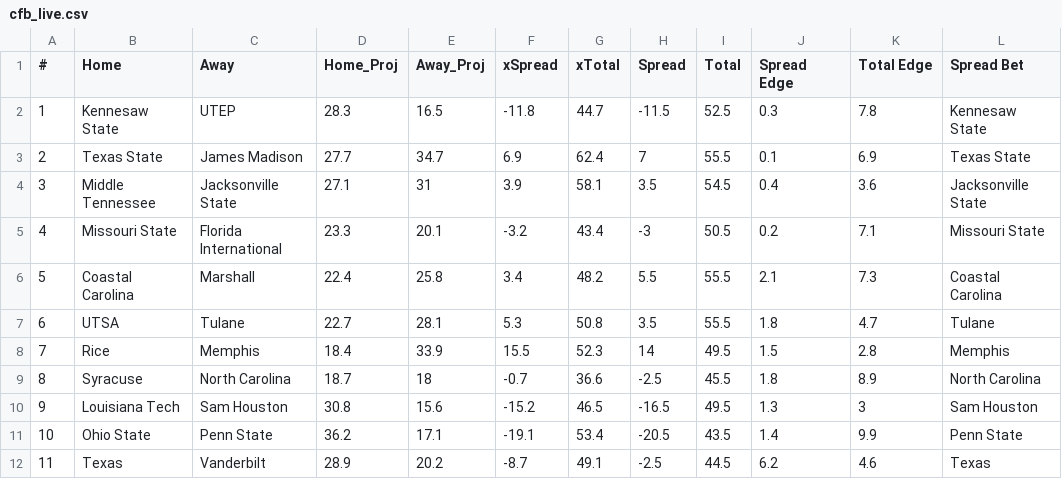
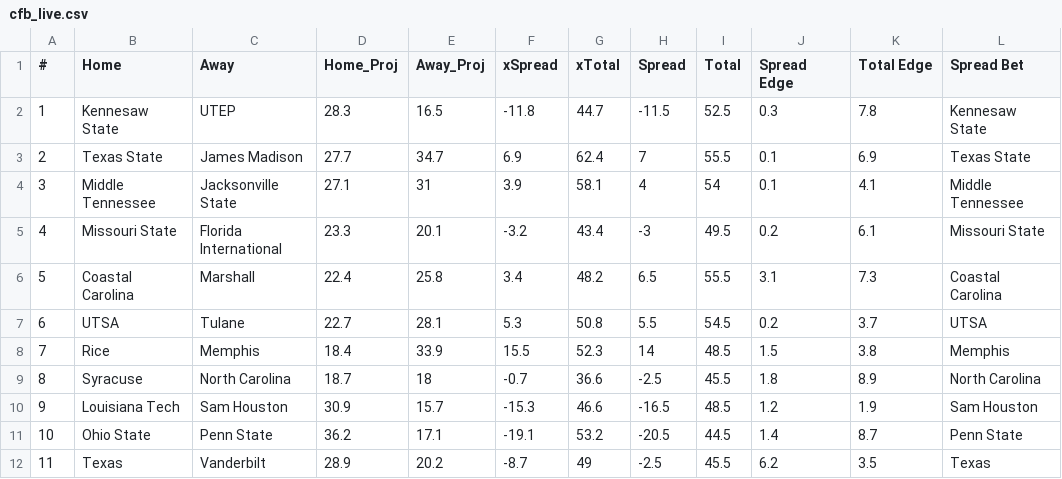
Before and after one commit to UtterLocks/1, a CSV file: data/cfb_live.csv, drawn as a sheet; only a part is shown; the diff covers the shown part only; the diff names each change by its address in the sheet, - before the commit and + after, or states it on an @@ line.

Commit message:
Update cfb_live.csv

```diff
--- a/data/cfb_live.csv
+++ b/data/cfb_live.csv
-H4 (Spread): 3.5
+H4 (Spread): 4
-I4 (Total): 54.5
+I4 (Total): 54
-J4 (Spread Edge): 0.4
+J4 (Spread Edge): 0.1
-K4 (Total Edge): 3.6
+K4 (Total Edge): 4.1
-L4 (Spread Bet): Jacksonville State
+L4 (Spread Bet): Middle Tennessee
-I5 (Total): 50.5
+I5 (Total): 49.5
-K5 (Total Edge): 7.1
+K5 (Total Edge): 6.1
-H6 (Spread): 5.5
+H6 (Spread): 6.5
-J6 (Spread Edge): 2.1
+J6 (Spread Edge): 3.1
-H7 (Spread): 3.5
+H7 (Spread): 5.5
-I7 (Total): 55.5
+I7 (Total): 54.5
-J7 (Spread Edge): 1.8
+J7 (Spread Edge): 0.2
-K7 (Total Edge): 4.7
+K7 (Total Edge): 3.7
-L7 (Spread Bet): Tulane
+L7 (Spread Bet): UTSA
-I8 (Total): 49.5
+I8 (Total): 48.5
-K8 (Total Edge): 2.8
+K8 (Total Edge): 3.8
-D10 (Home_Proj): 30.8
+D10 (Home_Proj): 30.9
-E10 (Away_Proj): 15.6
+E10 (Away_Proj): 15.7
-F10 (xSpread): -15.2
+F10 (xSpread): -15.3
-G10 (xTotal): 46.5
+G10 (xTotal): 46.6
-I10 (Total): 49.5
+I10 (Total): 48.5
-J10 (Spread Edge): 1.3
+J10 (Spread Edge): 1.2
-K10 (Total Edge): 3
+K10 (Total Edge): 1.9
-G11 (xTotal): 53.4
+G11 (xTotal): 53.2
-I11 (Total): 43.5
+I11 (Total): 44.5
-K11 (Total Edge): 9.9
+K11 (Total Edge): 8.7
-G12 (xTotal): 49.1
+G12 (xTotal): 49
-I12 (Total): 44.5
+I12 (Total): 45.5
-K12 (Total Edge): 4.6
+K12 (Total Edge): 3.5
```
Also changed, not shown: 81 edited cells elsewhere in this file.
